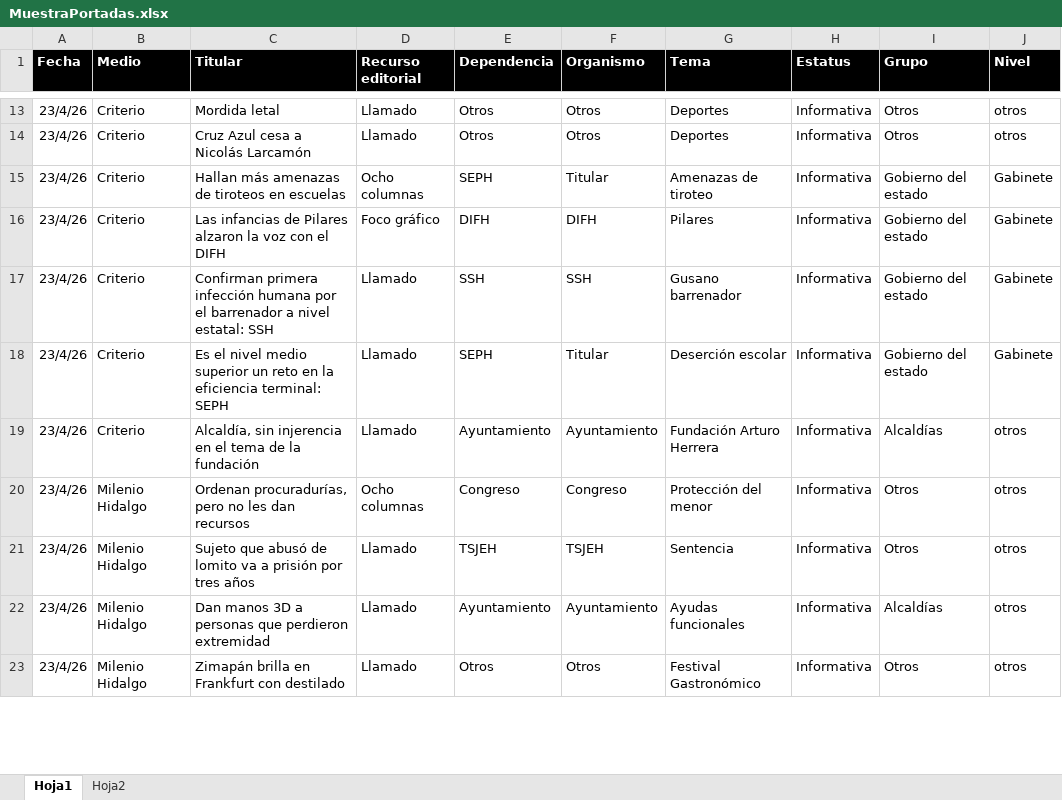
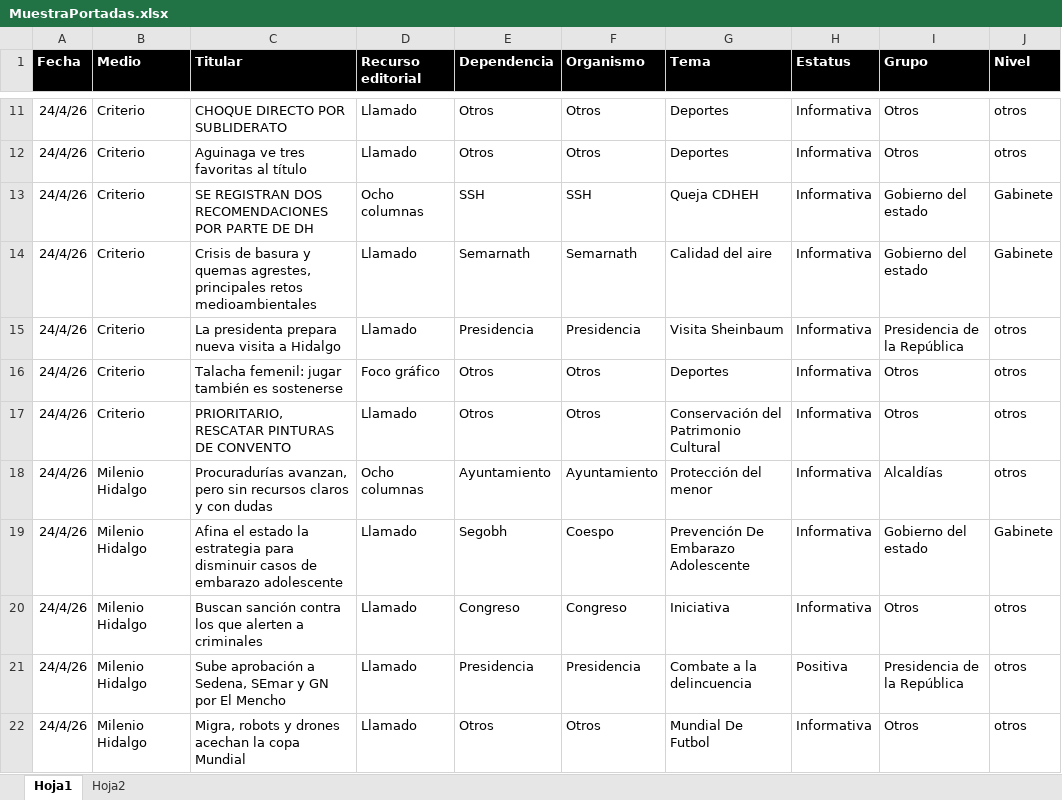
Before and after one commit to thelonious9/Reporteportadas, an Excel workbook: MuestraPortadas.xlsx, sheet Hoja1, drawn as a sheet; only a part is shown, gaps mark what is left out; values as stored, in another font and other column widths than the file's, no borders; table styles not drawn; removed rows and columns are numbered as before the commit, all else as after; the diff covers the shown part only; the diff names each change by its address in the sheet, - before the commit and + after, or states it on an @@ line.

```diff
--- a/MuestraPortadas.xlsx (sheet Hoja1)
+++ b/MuestraPortadas.xlsx (sheet Hoja1)
-A11:A12 (Fecha): 23/4/26
+A11:A12 (Fecha): 24/4/26
-C11 (Titular): Mordida letal
+C11 (Titular): CHOQUE DIRECTO POR SUBLIDERATO
-C12 (Titular): Cruz Azul cesa a Nicolás Larcamón
+C12 (Titular): Aguinaga ve tres favoritas al título
-row 15: 23/4/26 | Criterio | Hallan más amenazas de tiroteos en escuelas | Ocho columnas | SEPH | Titular | Amenazas de tiroteo | Informativa | Gobierno del estado | Gabinete
-row 16: 23/4/26 | Criterio | Las infancias de Pilares alzaron la voz con el DIFH | Foco gráfico | DIFH | DIFH | Pilares | Informativa | Gobierno del estado | Gabinete
-A13:A14 (Fecha): 23/4/26
+A13:A14 (Fecha): 24/4/26
-C13 (Titular): Confirman primera infección humana por el barrenador a nivel estatal: SSH
+C13 (Titular): SE REGISTRAN DOS RECOMENDACIONES POR PARTE DE DH
-D13 (Recurso editorial): Llamado
+D13 (Recurso editorial): Ocho columnas
-G13 (Tema): Gusano barrenador
+G13 (Tema): Queja CDHEH
-C14 (Titular): Es el nivel medio superior un reto en la eficiencia terminal: SEPH
+C14 (Titular): Crisis de basura y quemas agrestes, principales retos medioambientales
-E14 (Dependencia): SEPH
+E14 (Dependencia): Semarnath
-F14 (Organismo): Titular
+F14 (Organismo): Semarnath
-G14 (Tema): Deserción escolar
+G14 (Tema): Calidad del aire
+row 15: 24/4/26 | Criterio | La presidenta prepara nueva visita a Hidalgo | Llamado | Presidencia | Presidencia | Visita Sheinbaum | Informativa | Presidencia de la República | otros
+row 16: 24/4/26 | Criterio | Talacha femenil: jugar también es sostenerse | Foco gráfico | Otros | Otros | Deportes | Informativa | Otros | otros
+row 17: 24/4/26 | Criterio | PRIORITARIO, RESCATAR PINTURAS DE CONVENTO | Llamado | Otros | Otros | Conservación del Patrimonio Cultural | Informativa | Otros | otros
-A18 (Fecha): 23/4/26
+A18 (Fecha): 24/4/26
-B18 (Medio): Criterio
+B18 (Medio): Milenio Hidalgo
-C18 (Titular): Alcaldía, sin injerencia en el tema de la fundación
+C18 (Titular): Procuradurías avanzan, pero sin recursos claros y con dudas
-D18 (Recurso editorial): Llamado
+D18 (Recurso editorial): Ocho columnas
-G18 (Tema): Fundación Arturo Herrera
+G18 (Tema): Protección del menor
+row 19: 24/4/26 | Milenio Hidalgo | Afina el estado la estrategia para disminuir casos de embarazo adolescente | Llamado | Segobh | Coespo | Prevención De Embarazo Adolescente | Informativa | Gobierno del estado | Gabinete
-A20 (Fecha): 23/4/26
+A20 (Fecha): 24/4/26
-C20 (Titular): Ordenan procuradurías, pero no les dan recursos
+C20 (Titular): Buscan sanción contra los que alerten a criminales
-D20 (Recurso editorial): Ocho columnas
+D20 (Recurso editorial): Llamado
-G20 (Tema): Protección del menor
+G20 (Tema): Iniciativa
-row 21: 23/4/26 | Milenio Hidalgo | Sujeto que abusó de lomito va a prisión por tres años | Llamado | TSJEH | TSJEH | Sentencia | Informativa | Otros | otros
-row 22: 23/4/26 | Milenio Hidalgo | Dan manos 3D a personas que perdieron extremidad | Llamado | Ayuntamiento | Ayuntamiento | Ayudas funcionales | Informativa | Alcaldías | otros
+row 21: 24/4/26 | Milenio Hidalgo | Sube aprobación a Sedena, SEmar y GN por El Mencho | Llamado | Presidencia | Presidencia | Combate a la delincuencia | Positiva | Presidencia de la República | otros
-A22 (Fecha): 23/4/26
+A22 (Fecha): 24/4/26
-C22 (Titular): Zimapán brilla en Frankfurt con destilado
+C22 (Titular): Migra, robots y drones acechan la copa Mundial
-G22 (Tema): Festival Gastronómico
+G22 (Tema): Mundial De Futbol
```
Also changed, not shown: 20 added rows, 28 removed rows and 97 edited cells elsewhere in this sheet, 1 other file.
